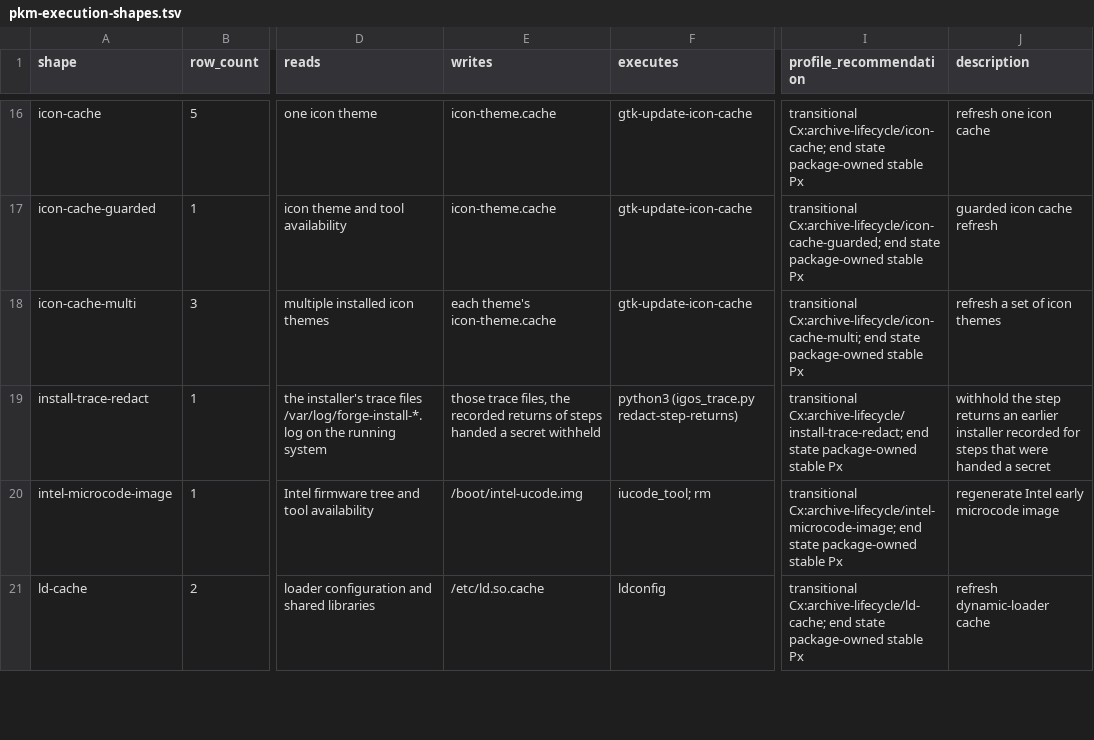
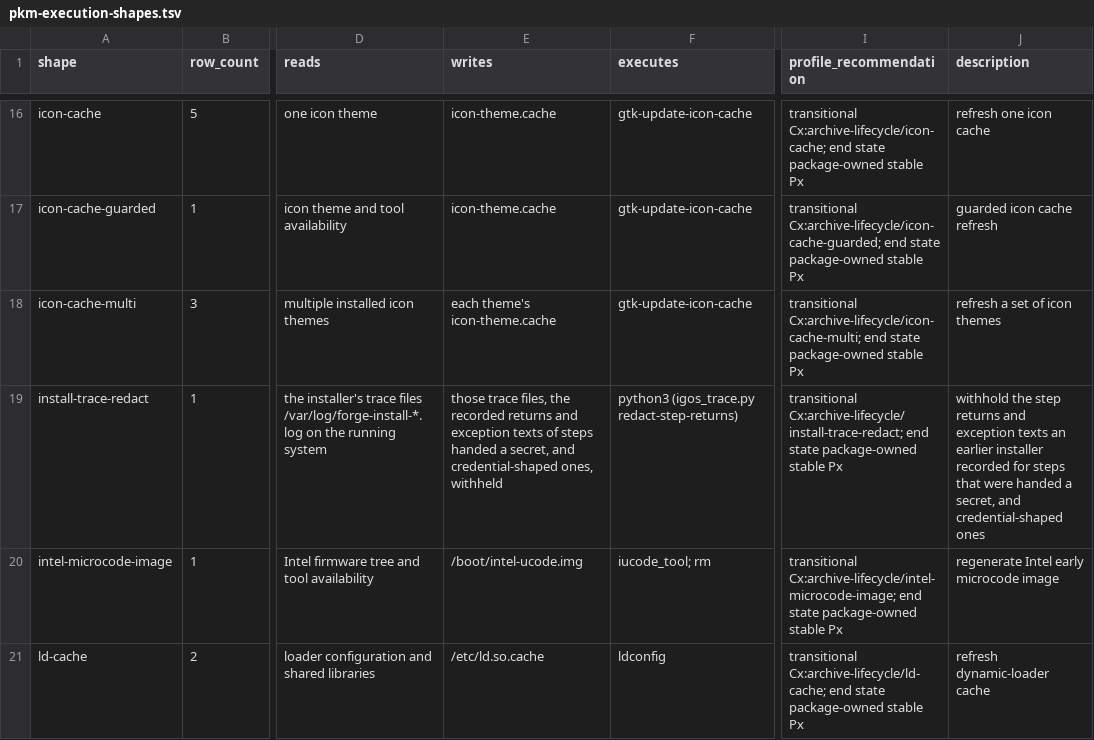
Before and after one commit to InterGenJLU/intergenos, a TSV file: config/pkm-execution-shapes.tsv, drawn as a sheet; only a part is shown, gaps mark what is left out; the diff names each change by its address in the sheet, - before the commit and + after, or states it on an @@ line.

```diff
--- a/config/pkm-execution-shapes.tsv
+++ b/config/pkm-execution-shapes.tsv
-E19 (writes): …recorded returns of steps handed a secret withheld
+E19 (writes): …recorded returns and exception texts of steps handed a secret, and credential-shaped ones, withheld
-J19 (description): …step returns an earlier installer recorded for steps that were handed a secret
+J19 (description): …step returns and exception texts an earlier installer recorded for steps that were handed a secret, and credential-shaped ones
```
Also changed, not shown: config/pkm-execution-inventory.tsv.
